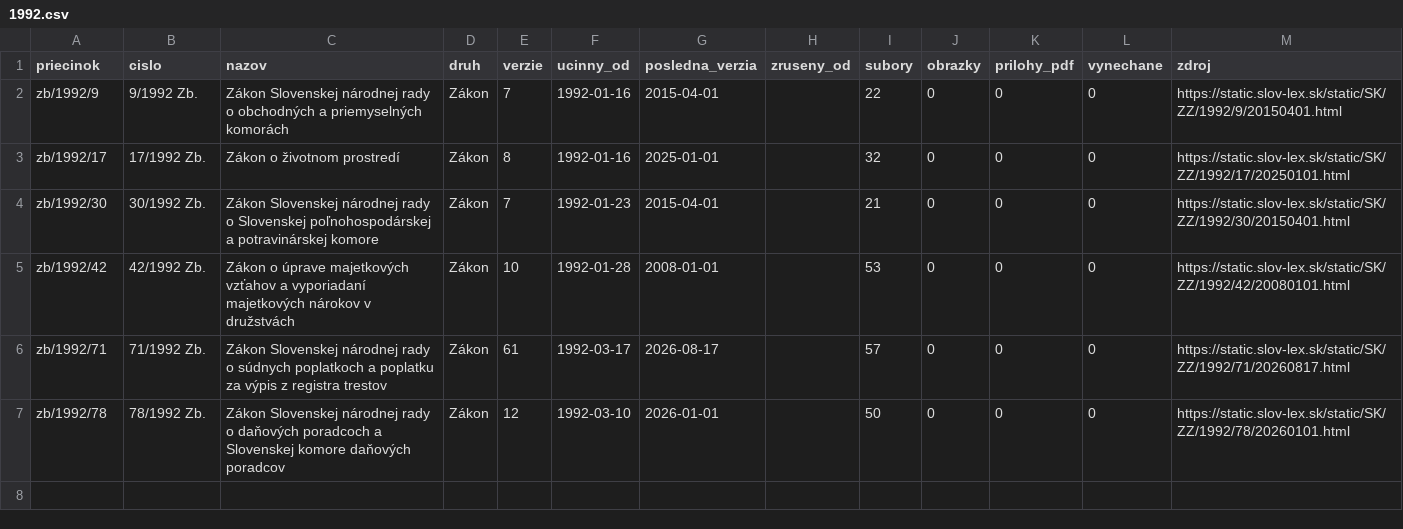
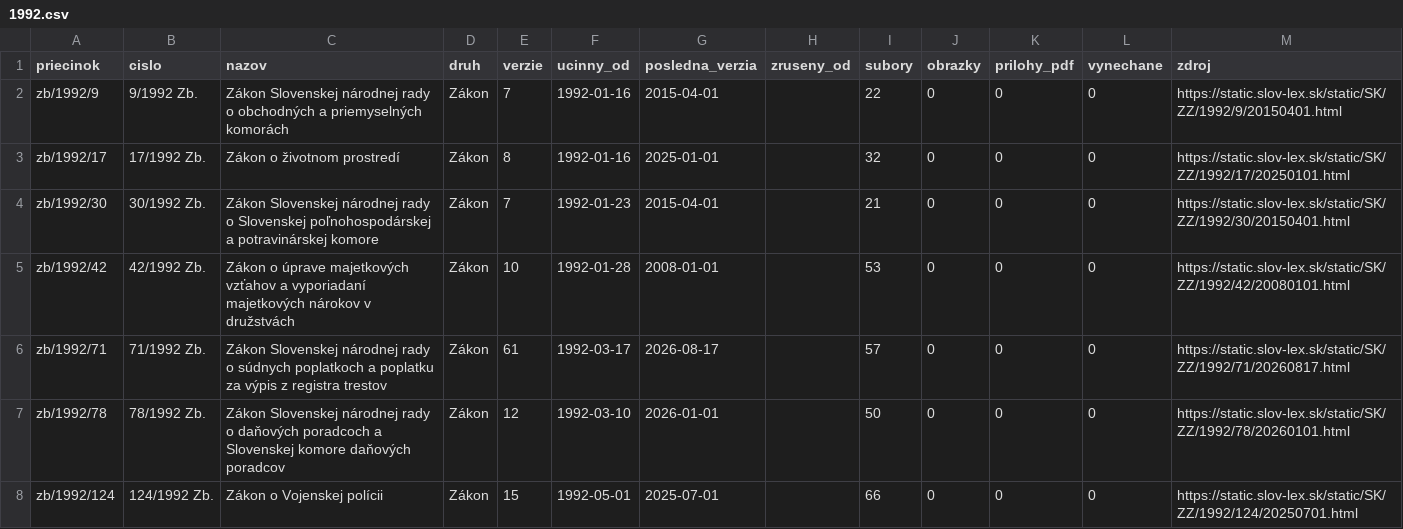
Before and after one commit to lexifina/slovakia-law, a CSV file: data/historia/1992.csv, drawn as a sheet.

Commit message:
História predpisov: ďalšie časové verzie 1 účinných predpisov (15 commitov)
Appended the other dated versions of 1 acts held since 2026-11-02 as their current version
(15 commits), data retrieved 2026-11-16: for each act every version Slov-Lex keeps, oldest first,
so its last commit is its newest text. These commits come after the version held before; each carries
the day it took effect (In-force), and readers take the newest commit whose In-force is on or before
the day asked (tools/ku_dnu.py does). Versions before the held one say so in a Backfill: trailer.
data/historia/<year>.csv lists the acts.

In-force: 2025-07-01
Kind: documentation

```diff
--- a/data/historia/1992.csv
+++ b/data/historia/1992.csv
@@ -7 +7,2 @@ zb/1992/71,71/1992 Zb.,Zákon Slovenskej národnej rady o súdnych poplatkoch a
 zb/1992/78,78/1992 Zb.,Zákon Slovenskej národnej rady o daňových poradcoch a Slovenskej komore daňových poradcov,Zákon,12,1992-03-10,2026-01-01,,50,0,0,0,https://static.slov-lex.sk/static/SK/ZZ/1992/78/20260101.html
+zb/1992/124,124/1992 Zb.,Zákon o Vojenskej polícii,Zákon,15,1992-05-01,2025-07-01,,66,0,0,0,https://static.slov-lex.sk/static/SK/ZZ/1992/124/20250701.html
```
